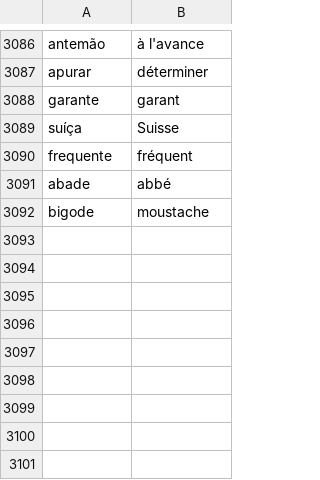
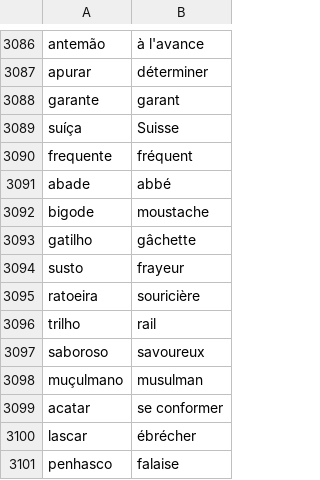
Before and after one commit to fgiannesini/Reminder, a CSV file: src/main/resources/dictionary.csv, drawn as a sheet; only a part is shown, gaps mark what is left out.

Commit message:
Add some words

```diff
--- a/src/main/resources/dictionary.csv
+++ b/src/main/resources/dictionary.csv
@@ -3092 +3092,10 @@ abade;abbé
 bigode;moustache
+gatilho;gâchette
+susto;frayeur
+ratoeira;souricière
+trilho;rail
+saboroso;savoureux
+muçulmano;musulman
+acatar;se conformer
+lascar;ébrécher
+penhasco;falaise
```
